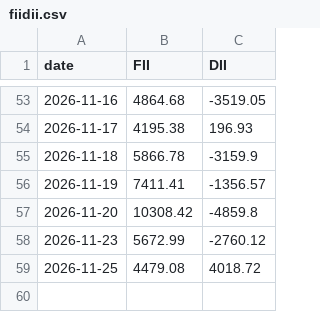
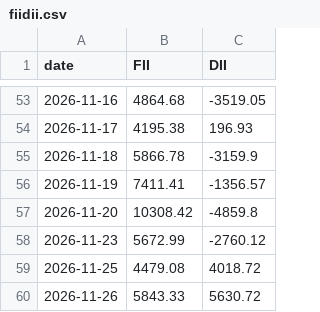
Before and after one commit to abhijitkikale/bharatpulse, a CSV file: data/fiidii.csv, drawn as a sheet; only a part is shown, gaps mark what is left out; the diff names each change by its address in the sheet, - before the commit and + after, or states it on an @@ line.

```diff
--- a/data/fiidii.csv
+++ b/data/fiidii.csv
+row 60: 2026-11-26 | 5843.33 | 5630.72
```
Also changed, not shown: data/fwd_pe.csv, data/move.csv.
